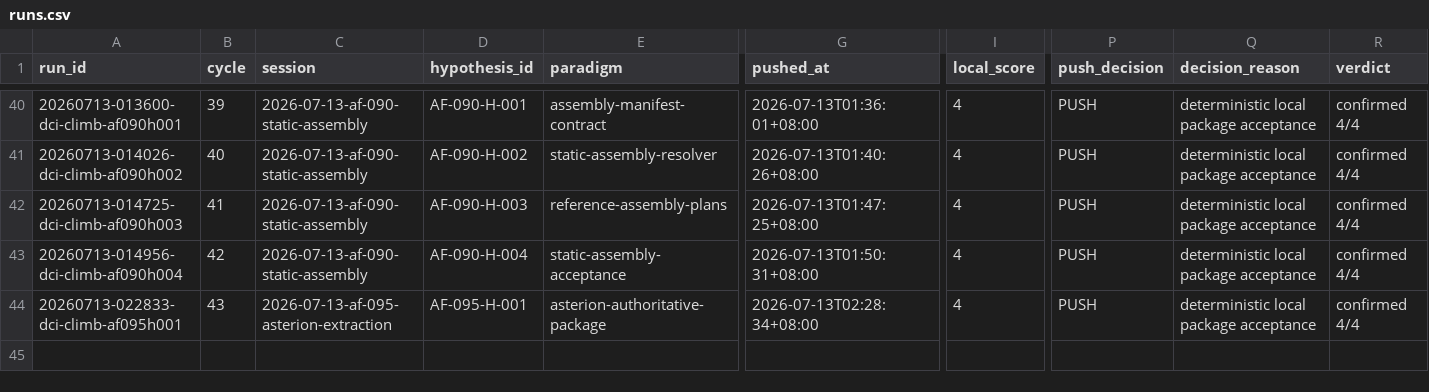
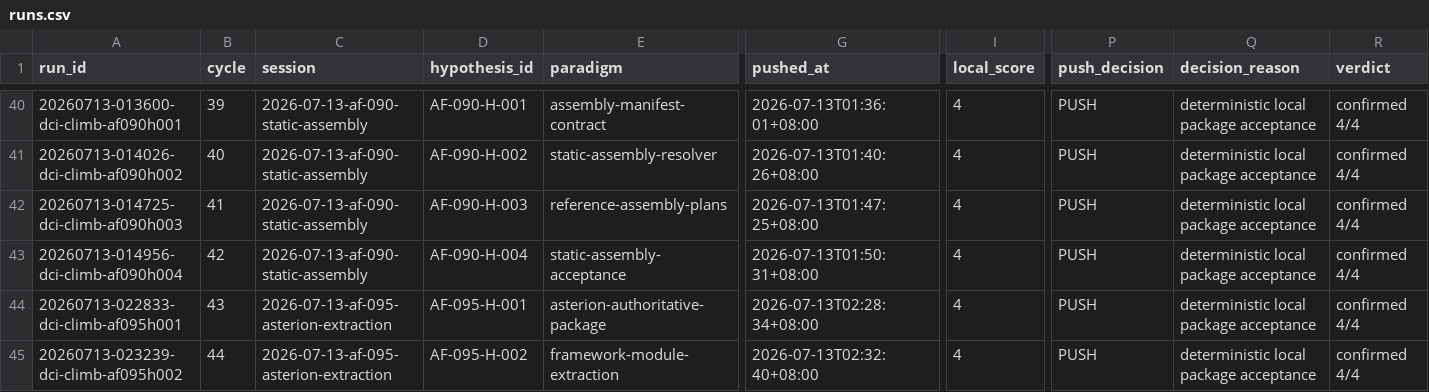
Before and after one commit to uukuguy/DCI-Agent-Lite, a CSV file: docs/status/climb/runs.csv, drawn as a sheet; only a part is shown, gaps mark what is left out; rows hold the shown columns only; the diff names each change by its address in the sheet, - before the commit and + after, or states it on an @@ line.

Commit message:
test: confirm Asterion contract extraction

```diff
--- a/docs/status/climb/runs.csv
+++ b/docs/status/climb/runs.csv
+row 45: 20260713-023239-dci-climb-af095h002 | 44 | 2026-07-13-af-095-asterion-extraction | AF-095-H-002 | framework-module-extraction | 2026-07-13T02:32:40+08:00 | 4 | PUSH | deterministic local package acceptance | confirmed 4/4
```
Also changed, not shown: 12 other files.
